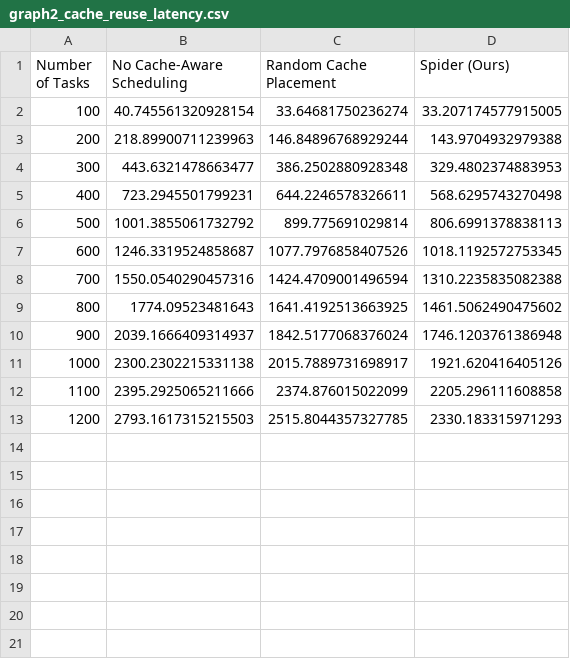
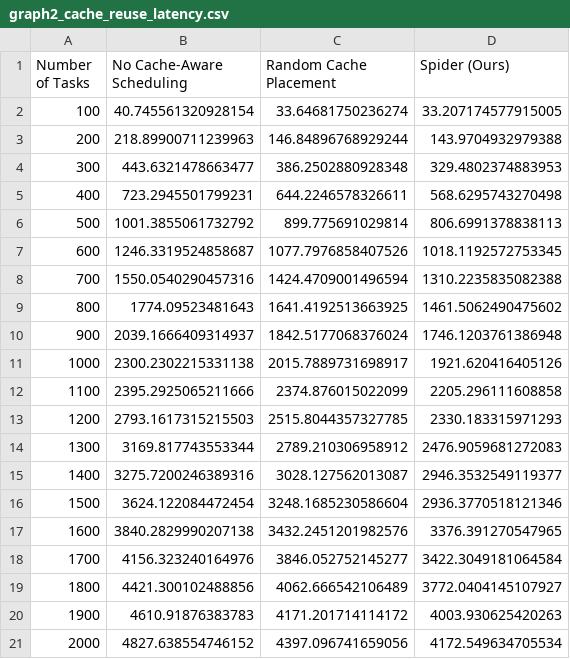
Before and after one commit to Ppdfd/Pq_spider3, a CSV file: graphs/spider_full_evaluation/raw/graph2_cache_reuse_latency.csv, drawn as a sheet; the diff names each change by its address in the sheet, - before the commit and + after, or states it on an @@ line.

```diff
--- a/graphs/spider_full_evaluation/raw/graph2_cache_reuse_latency.csv
+++ b/graphs/spider_full_evaluation/raw/graph2_cache_reuse_latency.csv
+row 14: 1300 | 3169.817743553344 | 2789.210306958912 | 2476.9059681272083
+row 15: 1400 | 3275.7200246389316 | 3028.127562013087 | 2946.3532549119377
+row 16: 1500 | 3624.122084472454 | 3248.1685230586604 | 2936.3770518121346
+row 17: 1600 | 3840.2829990207138 | 3432.2451201982576 | 3376.391270547965
+row 18: 1700 | 4156.323240164976 | 3846.052752145277 | 3422.3049181064584
+row 19: 1800 | 4421.300102488856 | 4062.666542106489 | 3772.0404145107927
+row 20: 1900 | 4610.91876383783 | 4171.201714114172 | 4003.930625420263
+row 21: 2000 | 4827.638554746152 | 4397.096741659056 | 4172.549634705534
```
Also changed, not shown: graphs/spider_full_evaluation/raw/graph1_setup_phase.csv, graphs/spider_full_evaluation/raw/graph2_cache_hit_rate_auxiliary.csv, 9 other files.
